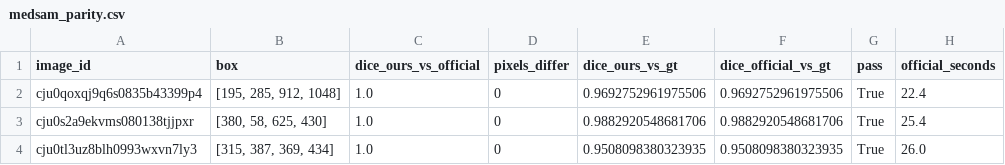
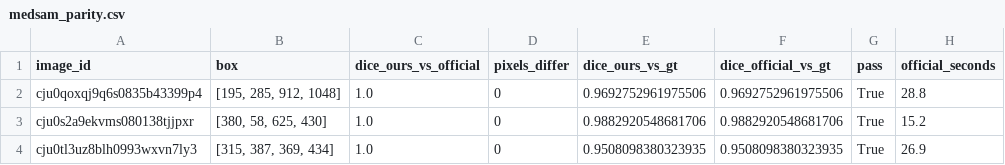
Before and after one commit to geekRoy0126/promptshift, a CSV file: results/parity/medsam_parity.csv, drawn as a sheet.

Commit message:
[A] P1-14: report table generator + report template (pilot numbers TBD)
- make_report_tables.py: data, parity, pilot integrity / Dice / delta tables
  from CSVs; renders reports/phase1_report.md from the template; README block
- report template: prose only, every number included from reports/tables/
- model_parity.py records the run environment
- CLAUDE.md Section 4: new scripts, external/, report files

```diff
--- a/results/parity/medsam_parity.csv
+++ b/results/parity/medsam_parity.csv
@@ -1,4 +1,4 @@
 image_id,box,dice_ours_vs_official,pixels_differ,dice_ours_vs_gt,dice_official_vs_gt,pass,official_seconds
-cju0qoxqj9q6s0835b43399p4,"[195, 285, 912, 1048]",1.0,0,0.9692752961975506,0.9692752961975506,True,22.4
-cju0s2a9ekvms080138tjjpxr,"[380, 58, 625, 430]",1.0,0,0.9882920548681706,0.9882920548681706,True,25.4
-cju0tl3uz8blh0993wxvn7ly3,"[315, 387, 369, 434]",1.0,0,0.9508098380323935,0.9508098380323935,True,26.0
+cju0qoxqj9q6s0835b43399p4,"[195, 285, 912, 1048]",1.0,0,0.9692752961975506,0.9692752961975506,True,28.8
+cju0s2a9ekvms080138tjjpxr,"[380, 58, 625, 430]",1.0,0,0.9882920548681706,0.9882920548681706,True,15.2
+cju0tl3uz8blh0993wxvn7ly3,"[315, 387, 369, 434]",1.0,0,0.9508098380323935,0.9508098380323935,True,26.9
```
Also changed, not shown: 18 other files.
